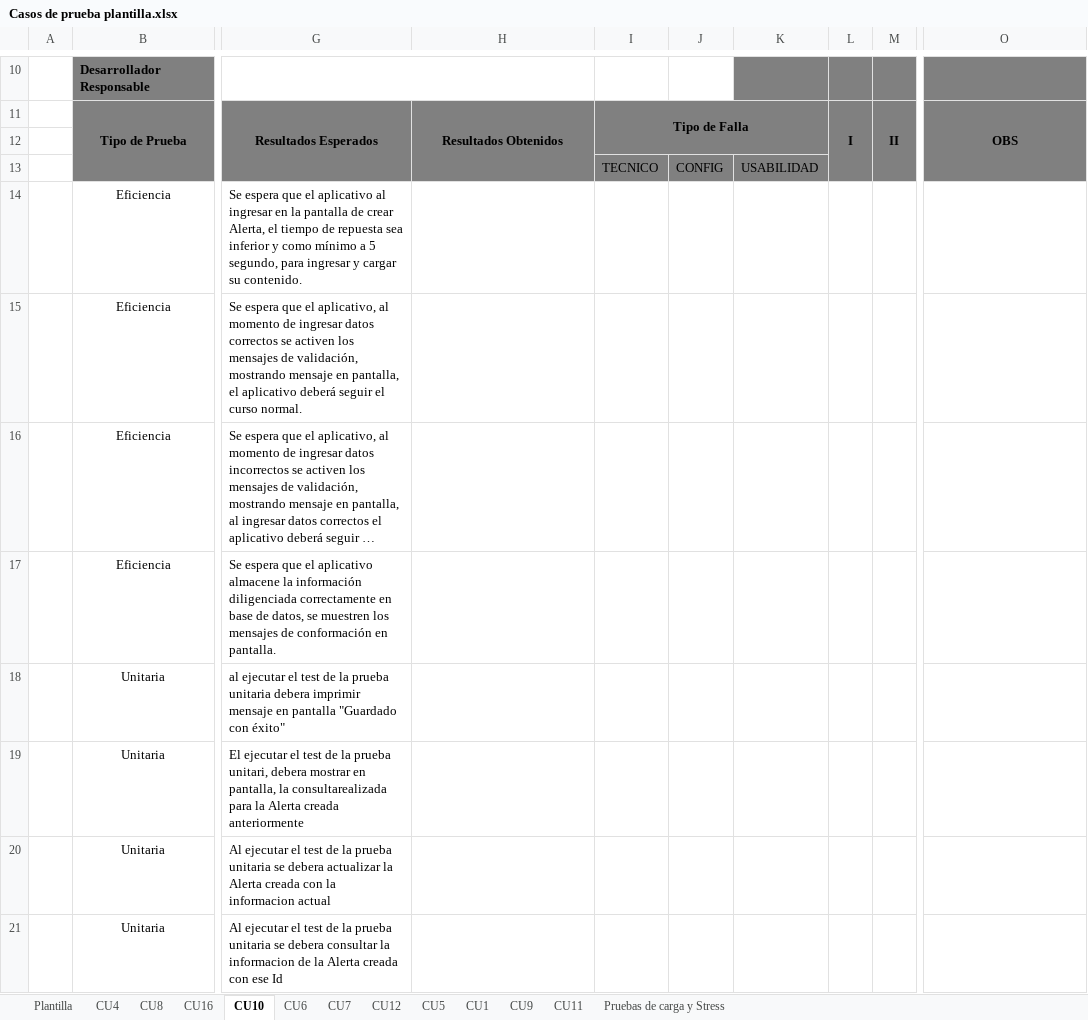
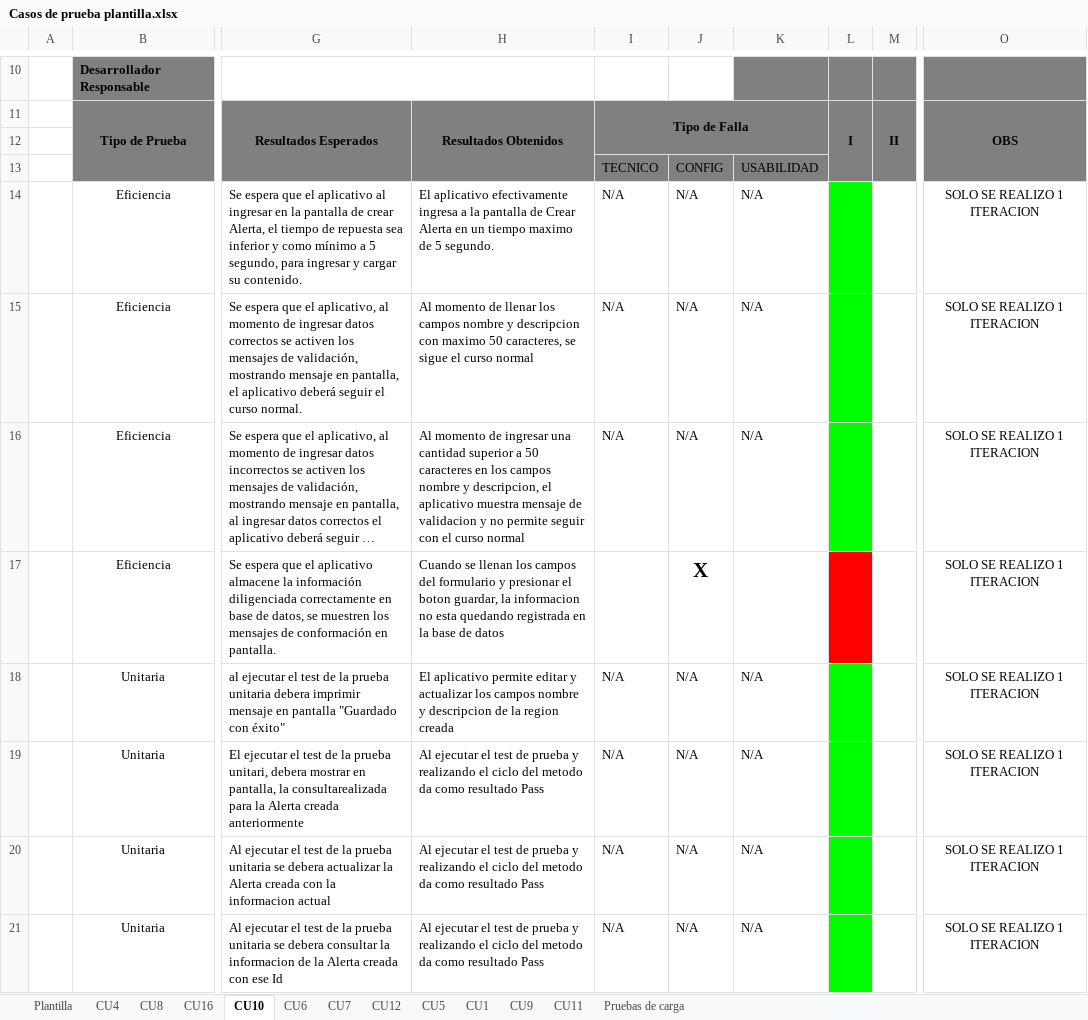
Before and after one commit to cristianpazu/Proyecto-Sanambiente, an Excel workbook: Documentos proyecto San Ambiente/Fase2/Casos de Prueba/Casos de prueba plantilla.xlsx, sheet CU10, drawn as a sheet; only a part is shown, gaps mark what is left out; long unchanged cells end in …; values as stored, in another font and other column widths than the file's, no borders; the diff names each change by its address in the sheet, - before the commit and + after, or states it on an @@ line.

Commit message:
Se suben cambios
Se actualiza informacion de todo el proyecto, todas las carpetas.

```diff
--- a/Documentos proyecto San Ambiente/Fase2/Casos de Prueba/Casos de prueba plantilla.xlsx (sheet CU10)
+++ b/Documentos proyecto San Ambiente/Fase2/Casos de Prueba/Casos de prueba plantilla.xlsx (sheet CU10)
-sheet tab: Pruebas de carga y Stress
+sheet tab: Pruebas de carga
-H14: (empty)
+H14: El aplicativo efectivamente ingresa a la pantalla de Crear Alerta en un tiempo maximo de 5 segundo.
-I14:I16: (empty)
+I14:I16: N/A
-J14:J16: (empty)
+J14:J16: N/A
-K14:K16: (empty)
+K14:K16: N/A
-L14:L16 fill: none
+L14:L16 fill: #00FF00
-O14:O21: (empty)
+O14:O21: SOLO SE REALIZO 1 ITERACION
-H15: (empty)
+H15: Al momento de llenar los campos nombre y descripcion con maximo 50 caracteres, se sigue el curso normal
-H16: (empty)
+H16: Al momento de ingresar una cantidad superior a 50 caracteres en los campos nombre y descripcion, el aplicativo muestra mensaje de validacion y no permite seguir con el curso normal
-H17: (empty)
+H17: Cuando se llenan los campos del formulario y presionar el boton guardar, la informacion no esta quedando registrada en la base de datos
-J17: (empty)
+J17: X
-L17 fill: none
+L17 fill: #FF0000
-H18: (empty)
+H18: El aplicativo permite editar y actualizar los campos nombre y descripcion de la region creada
-I18:I21: (empty)
+I18:I21: N/A
-J18:J21: (empty)
+J18:J21: N/A
-K18:K21: (empty)
+K18:K21: N/A
-L18:L21 fill: none
+L18:L21 fill: #00FF00
-H19:H21: (empty)
+H19:H21: Al ejecutar el test de prueba y realizando el ciclo del metodo da como resultado Pass
```
Also changed, not shown: sheet CU11, sheet CU9, sheet CU6, sheet CU5, sheet Pruebas de carga, sheet CU7, Documentos proyecto San Ambiente/Fase3/Logs de prueba/Logs de prueba.xlsx, Documentos proyecto San Ambiente/Fase3/Reporte transmision de pruebas/Reporte transmision de pruebas.xlsx, 9 other files.
